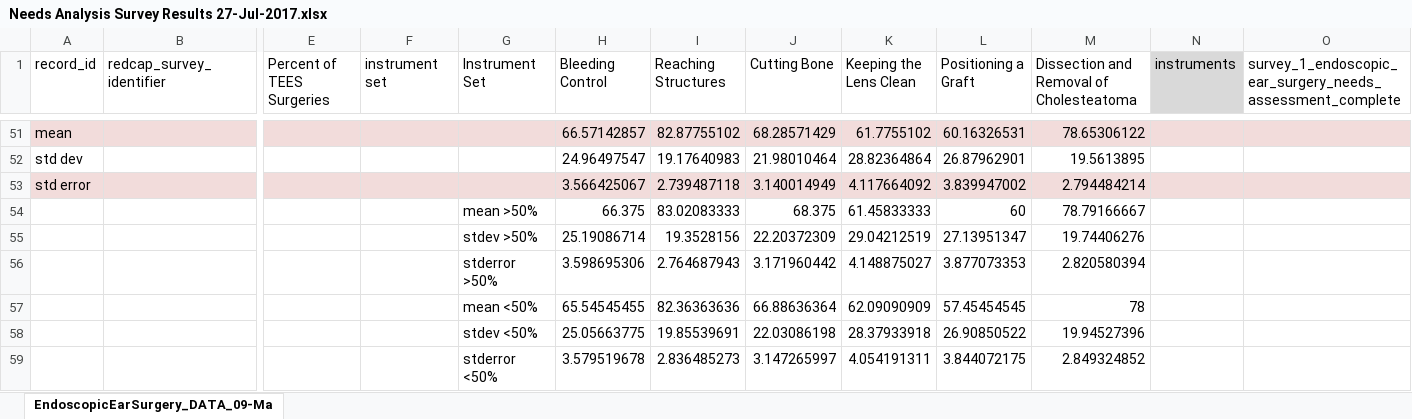
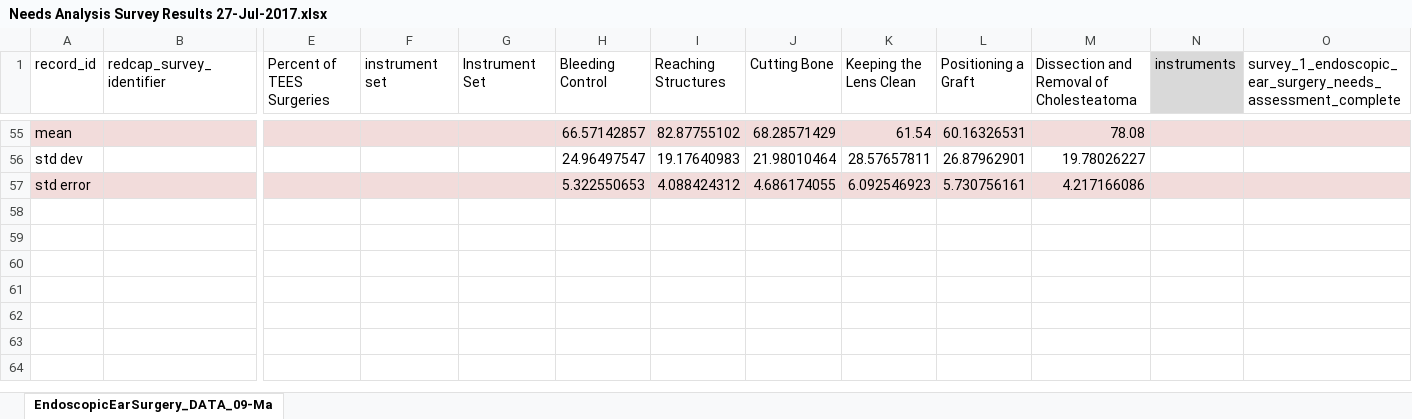
Before and after one commit to arushriswarup/Grad-School_OCT2017, an Excel workbook: Needs Analysis Survey/Needs Analysis Survey Results 27-Jul-2017.xlsx, sheet EndoscopicEarSurgery_DATA_09-Ma, drawn as a sheet; only a part is shown, gaps mark what is left out; values as stored, in another font and other column widths than the file's, no borders; charts and pictures not drawn; removed rows and columns are numbered as before the commit, all else as after; rows hold the shown columns only; the diff covers the shown part only; the diff names each change by its address in the sheet, - before the commit and + after, or states it on an @@ line.

```diff
--- a/Needs Analysis Survey/Needs Analysis Survey Results 27-Jul-2017.xlsx (sheet EndoscopicEarSurgery_DATA_09-Ma)
+++ b/Needs Analysis Survey/Needs Analysis Survey Results 27-Jul-2017.xlsx (sheet EndoscopicEarSurgery_DATA_09-Ma)
-K55 (Keeping the Lens Clean): 61.7755102
+K55 (Keeping the Lens Clean): 61.54
-M55: 78.65306122
+M55: 78.08
-K56 (Keeping the Lens Clean): 28.82364864
+K56 (Keeping the Lens Clean): 28.57657811
-M56: 19.5613895
+M56: 19.78026227
-H57 (Bleeding Control): 3.566425067
+H57 (Bleeding Control): 5.322550653
-I57 (Reaching Structures): 2.739487118
+I57 (Reaching Structures): 4.088424312
-J57 (Cutting Bone): 3.140014949
+J57 (Cutting Bone): 4.686174055
-K57 (Keeping the Lens Clean): 4.117664092
+K57 (Keeping the Lens Clean): 6.092546923
-L57 (Positioning a Graft): 3.839947002
+L57 (Positioning a Graft): 5.730756161
-M57: 2.794484214
+M57: 4.217166086
-row 54:  |  |  |  | mean >50% | 66.375 | 83.02083333 | 68.375 | 61.45833333 | 60 | 78.79166667
-row 55:  |  |  |  | stdev >50% | 25.19086714 | 19.3528156 | 22.20372309 | 29.04212519 | 27.13951347 | 19.74406276
-row 56:  |  |  |  | stderror >50% | 3.598695306 | 2.764687943 | 3.171960442 | 4.148875027 | 3.877073353 | 2.820580394
-row 57:  |  |  |  | mean <50% | 65.54545455 | 82.36363636 | 66.88636364 | 62.09090909 | 57.45454545 | 78
-row 58:  |  |  |  | stdev <50% | 25.05663775 | 19.85539691 | 22.03086198 | 28.37933918 | 26.90850522 | 19.94527396
-row 59:  |  |  |  | stderror <50% | 3.579519678 | 2.836485273 | 3.147265997 | 4.054191311 | 3.844072175 | 2.849324852
```
Also changed, not shown: 4 added rows and 30 hidden or unhidden rows elsewhere in this sheet, charts or pictures, Needs Analysis Survey/Needs Analysis Survey Results 18-May-2017.xlsx, 3 other files.
